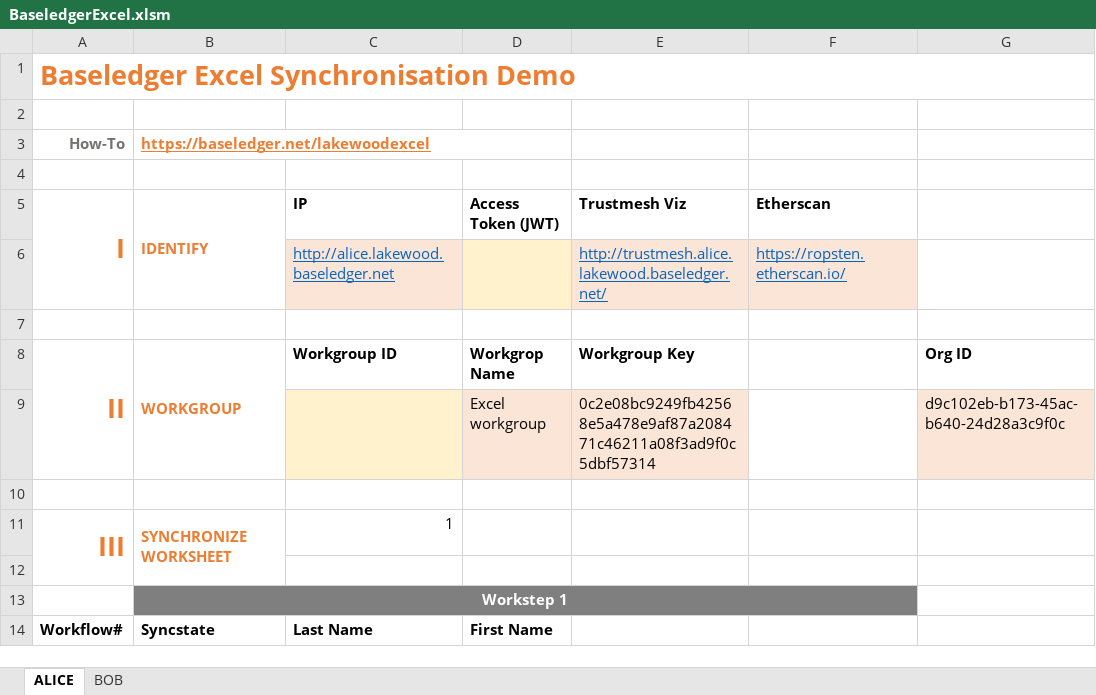
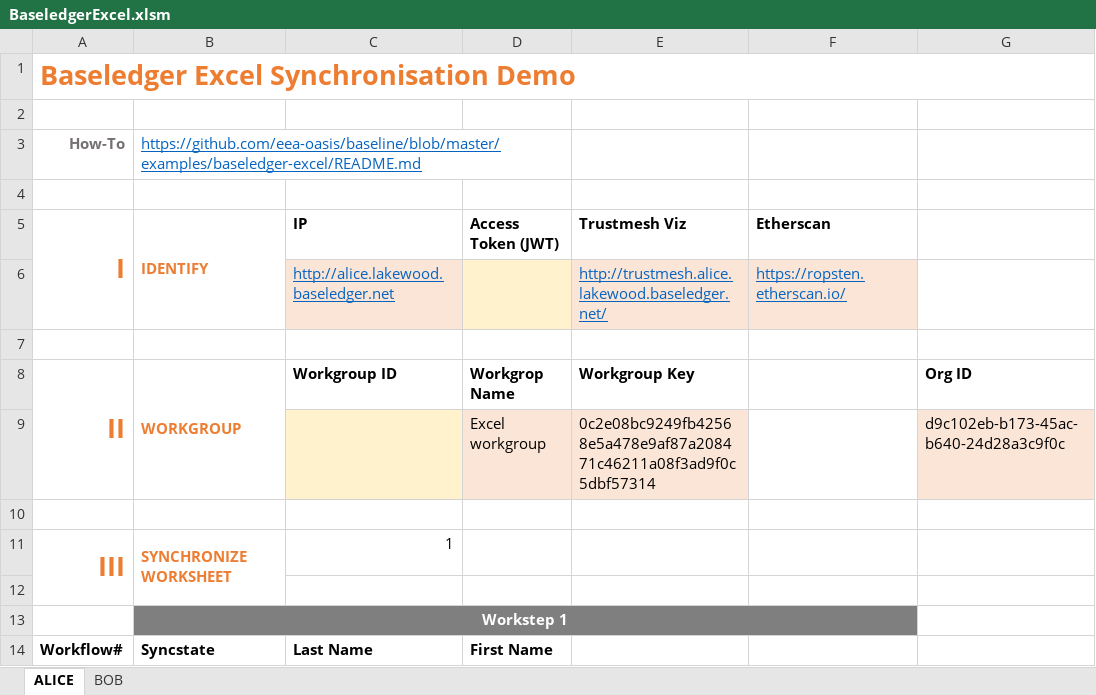
Before and after one commit to ethereum-oasis-op/baseline, an Excel workbook: examples/baseledger-excel/BaseledgerExcel.xlsm, sheet ALICE, drawn as a sheet; only a part is shown; values as stored, in another font and other column widths than the file's, no borders; charts and pictures not drawn; the diff names each change by its address in the sheet, - before the commit and + after, or states it on an @@ line.

Commit message:
Change how to link to point to baseline repo readme file

```diff
--- a/examples/baseledger-excel/BaseledgerExcel.xlsm (sheet ALICE)
+++ b/examples/baseledger-excel/BaseledgerExcel.xlsm (sheet ALICE)
-B3 (IDENTIFY): https://baseledger.net/lakewoodexcel
+B3 (IDENTIFY): https://github.com/eea-oasis/baseline/blob/master/examples/baseledger-excel/README.md
@@ B3 bold: on → off, text colour: #ED7D31 → #0563C1 @@
```
Also changed, not shown: sheet BOB.
